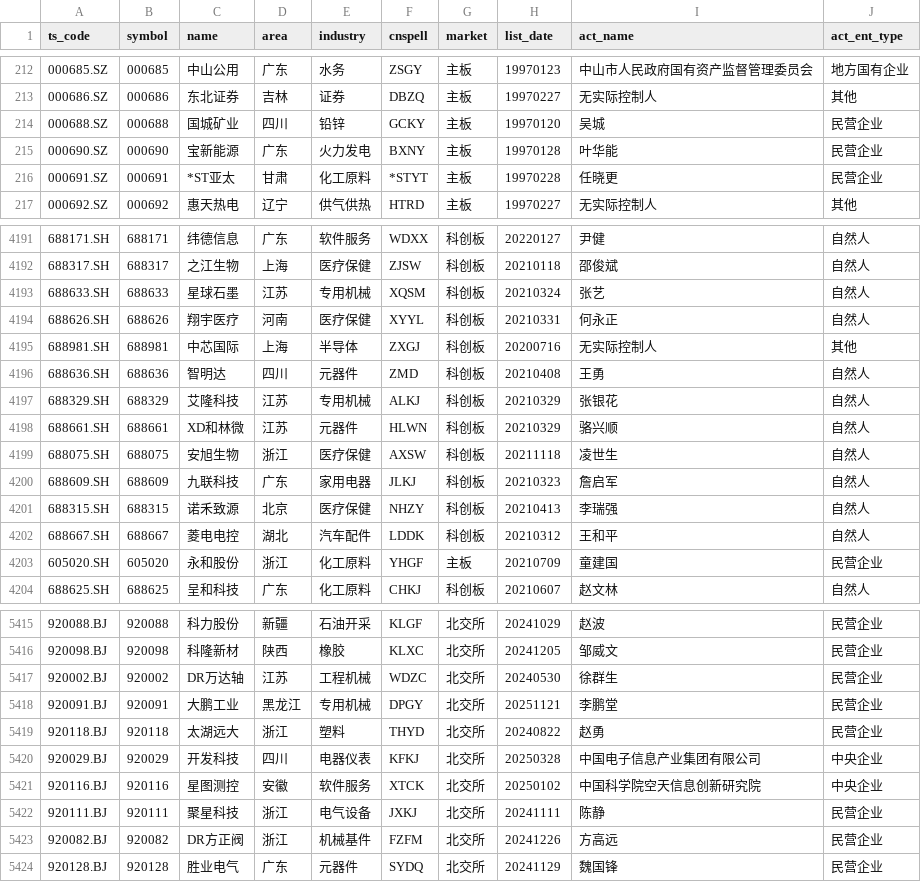
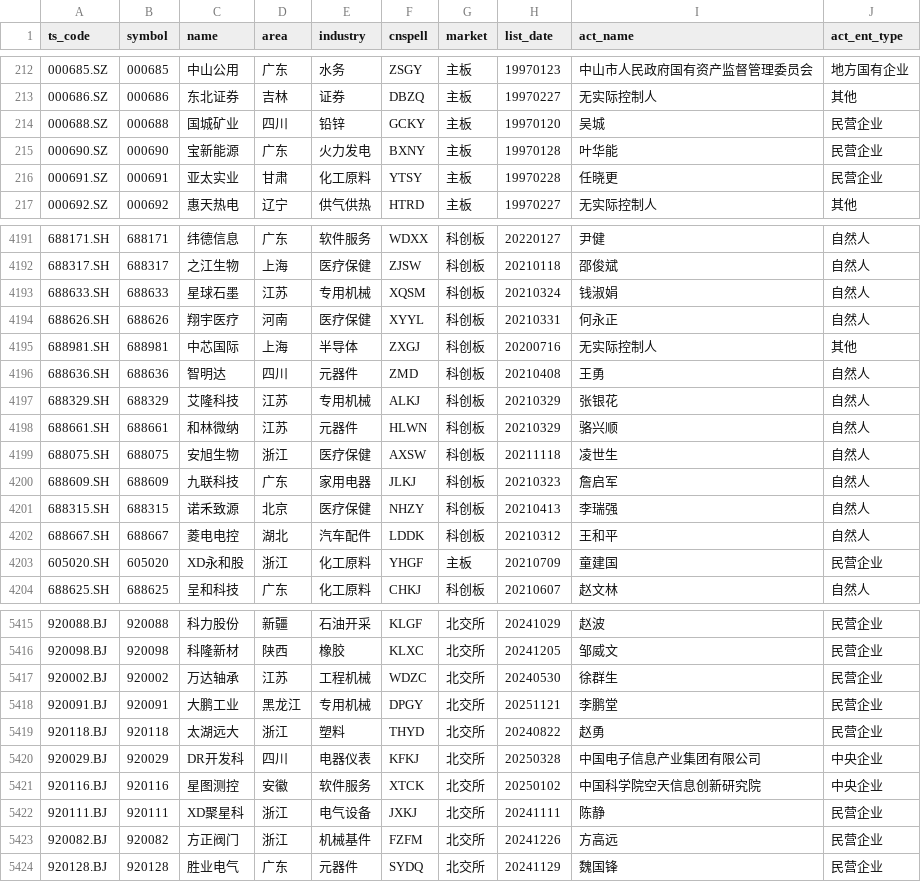
Before and after one commit to whz06/deep-learning2026final-lab, a CSV file: train_li/data/basic.csv, drawn as a sheet; only a part is shown, gaps mark what is left out; the diff covers the shown part only.

```diff
--- a/train_li/data/basic.csv
+++ b/train_li/data/basic.csv
@@ -215,3 +215,3 @@ ts_code,symbol,name,area,industry,cnspell,market,list_date,act_name,act_ent_type
 000690.SZ,000690,宝新能源,广东,火力发电,BXNY,主板,19970128,叶华能,民营企业
-000691.SZ,000691,*ST亚太,甘肃,化工原料,*STYT,主板,19970228,任晓更,民营企业
+000691.SZ,000691,亚太实业,甘肃,化工原料,YTSY,主板,19970228,任晓更,民营企业
 000692.SZ,000692,惠天热电,辽宁,供气供热,HTRD,主板,19970227,无实际控制人,其他
@@ -4192,3 +4192,3 @@ ts_code,symbol,name,area,industry,cnspell,market,list_date,act_name,act_ent_type
 688317.SH,688317,之江生物,上海,医疗保健,ZJSW,科创板,20210118,邵俊斌,自然人
-688633.SH,688633,星球石墨,江苏,专用机械,XQSM,科创板,20210324,张艺,自然人
+688633.SH,688633,星球石墨,江苏,专用机械,XQSM,科创板,20210324,钱淑娟,自然人
 688626.SH,688626,翔宇医疗,河南,医疗保健,XYYL,科创板,20210331,何永正,自然人
@@ -4197,3 +4197,3 @@ ts_code,symbol,name,area,industry,cnspell,market,list_date,act_name,act_ent_type
 688329.SH,688329,艾隆科技,江苏,专用机械,ALKJ,科创板,20210329,张银花,自然人
-688661.SH,688661,XD和林微,江苏,元器件,HLWN,科创板,20210329,骆兴顺,自然人
+688661.SH,688661,和林微纳,江苏,元器件,HLWN,科创板,20210329,骆兴顺,自然人
 688075.SH,688075,安旭生物,浙江,医疗保健,AXSW,科创板,20211118,凌世生,自然人
@@ -4202,3 +4202,3 @@ ts_code,symbol,name,area,industry,cnspell,market,list_date,act_name,act_ent_type
 688667.SH,688667,菱电电控,湖北,汽车配件,LDDK,科创板,20210312,王和平,自然人
-605020.SH,605020,永和股份,浙江,化工原料,YHGF,主板,20210709,童建国,民营企业
+605020.SH,605020,XD永和股,浙江,化工原料,YHGF,主板,20210709,童建国,民营企业
 688625.SH,688625,呈和科技,广东,化工原料,CHKJ,科创板,20210607,赵文林,自然人
@@ -5416,9 +5416,9 @@ ts_code,symbol,name,area,industry,cnspell,market,list_date,act_name,act_ent_type
 920098.BJ,920098,科隆新材,陕西,橡胶,KLXC,北交所,20241205,邹威文,民营企业
-920002.BJ,920002,DR万达轴,江苏,工程机械,WDZC,北交所,20240530,徐群生,民营企业
+920002.BJ,920002,万达轴承,江苏,工程机械,WDZC,北交所,20240530,徐群生,民营企业
 920091.BJ,920091,大鹏工业,黑龙江,专用机械,DPGY,北交所,20251121,李鹏堂,民营企业
 920118.BJ,920118,太湖远大,浙江,塑料,THYD,北交所,20240822,赵勇,民营企业
-920029.BJ,920029,开发科技,四川,电器仪表,KFKJ,北交所,20250328,中国电子信息产业集团有限公司,中央企业
+920029.BJ,920029,DR开发科,四川,电器仪表,KFKJ,北交所,20250328,中国电子信息产业集团有限公司,中央企业
 920116.BJ,920116,星图测控,安徽,软件服务,XTCK,北交所,20250102,中国科学院空天信息创新研究院,中央企业
-920111.BJ,920111,聚星科技,浙江,电气设备,JXKJ,北交所,20241111,陈静,民营企业
-920082.BJ,920082,DR方正阀,浙江,机械基件,FZFM,北交所,20241226,方高远,民营企业
+920111.BJ,920111,XD聚星科,浙江,电气设备,JXKJ,北交所,20241111,陈静,民营企业
+920082.BJ,920082,方正阀门,浙江,机械基件,FZFM,北交所,20241226,方高远,民营企业
 920128.BJ,920128,胜业电气,广东,元器件,SYDQ,北交所,20241129,魏国锋,民营企业
```
Also changed, not shown: 1 added row and 96 edited cells elsewhere in this file, train_li/data/market/000001.SH.csv, train_li/data/market/000300.SH.csv, 9 other files.
